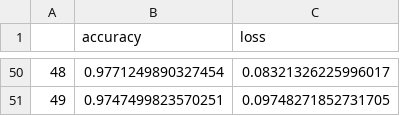
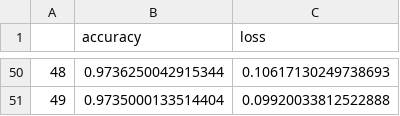
Before and after one commit to bl4ckswordsman/ug-thesis-project, a CSV file: pre-final/PdM-XAI_v0.1/results/Sequential/csv/history_fold_1.csv, drawn as a sheet; only a part is shown, gaps mark what is left out; the diff covers the shown part only.

```diff
--- a/pre-final/PdM-XAI_v0.1/results/Sequential/csv/history_fold_1.csv
+++ b/pre-final/PdM-XAI_v0.1/results/Sequential/csv/history_fold_1.csv
@@ -50,2 +50,2 @@
-48,0.9771249890327454,0.08321326225996017
-49,0.9747499823570251,0.09748271852731705
+48,0.9736250042915344,0.10617130249738693
+49,0.9735000133514404,0.09920033812522888
```
Also changed, not shown: 96 edited cells elsewhere in this file, pre-final/PdM-XAI_v0.1/results/Sequential/csv/Sequential_metrics_fold_4.csv, pre-final/PdM-XAI_v0.1/results/Sequential/csv/history_fold_2.csv, 18 other files.
